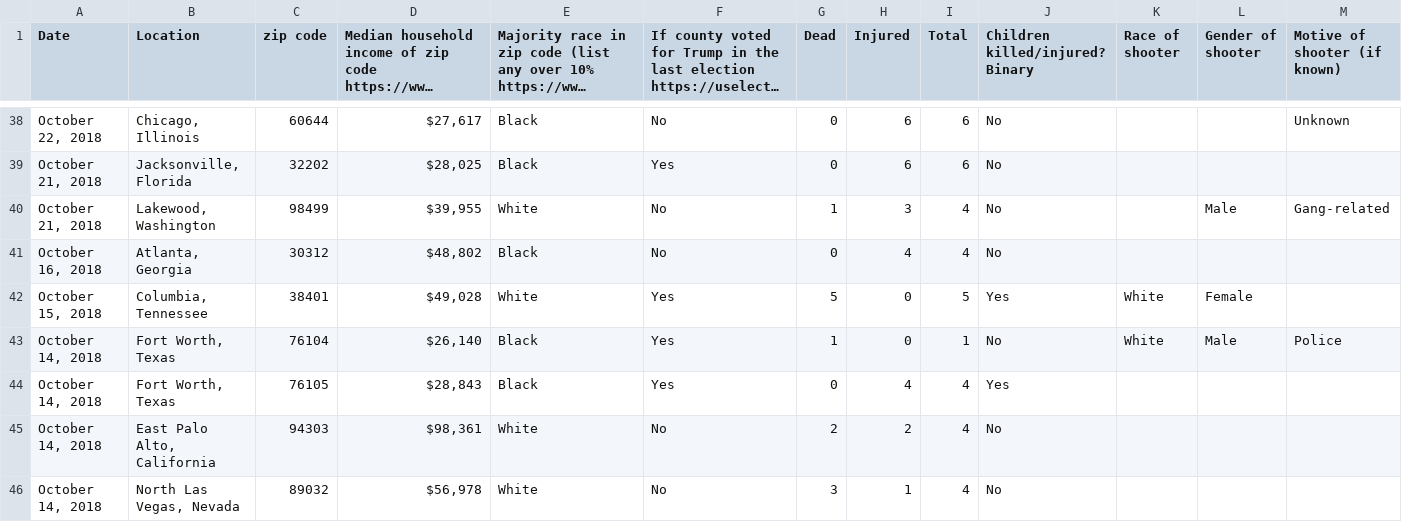
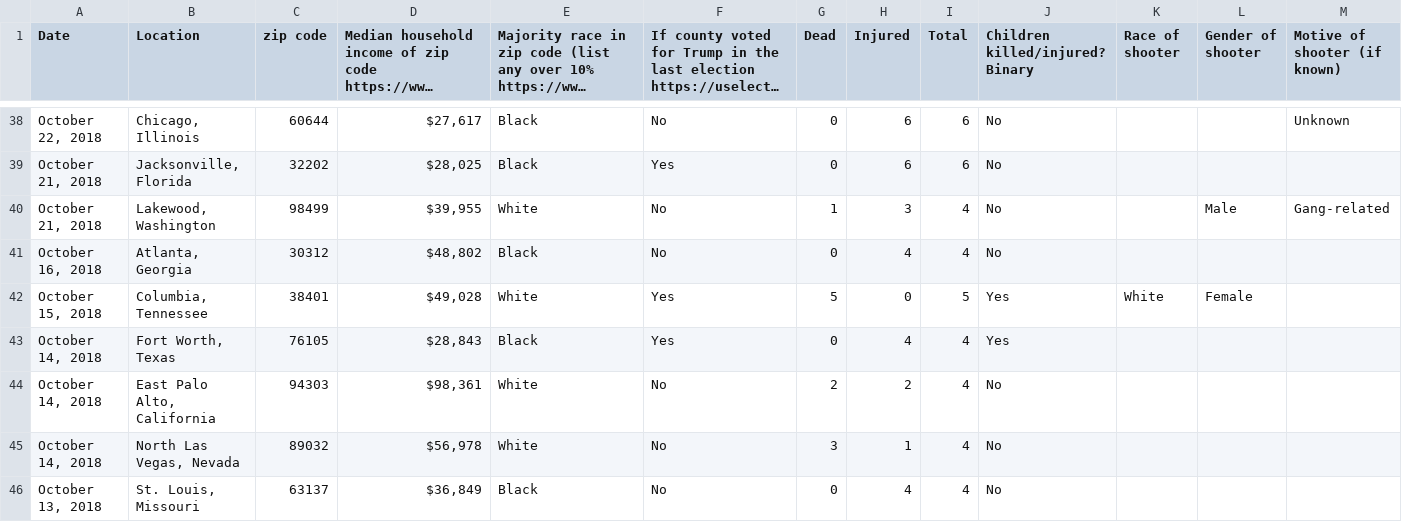
Before and after one commit to MarinaWyss/Hertie-ML-TADA-Project, a CSV file: final/demo_data.csv (was final/ML-TADA Final - Demographics - Sheet1.csv), drawn as a sheet; only a part is shown, gaps mark what is left out; the shorter side is filled out with more unchanged rows; long unchanged cells end in …; rows hold the shown columns only; the diff names each change by its address in the sheet, - before the commit and + after, or states it on an @@ line.

Commit message:
update to demo data

```diff
--- a/final/ML-TADA Final - Demographics - Sheet1.csv
+++ b/final/demo_data.csv
-row 43: October 14, 2018 | Fort Worth, Texas | 76104 | $26,140 | Black | Yes | 1 | 0 | 1 | No | White | Male | Police
```
Also changed, not shown: 1 other file.
